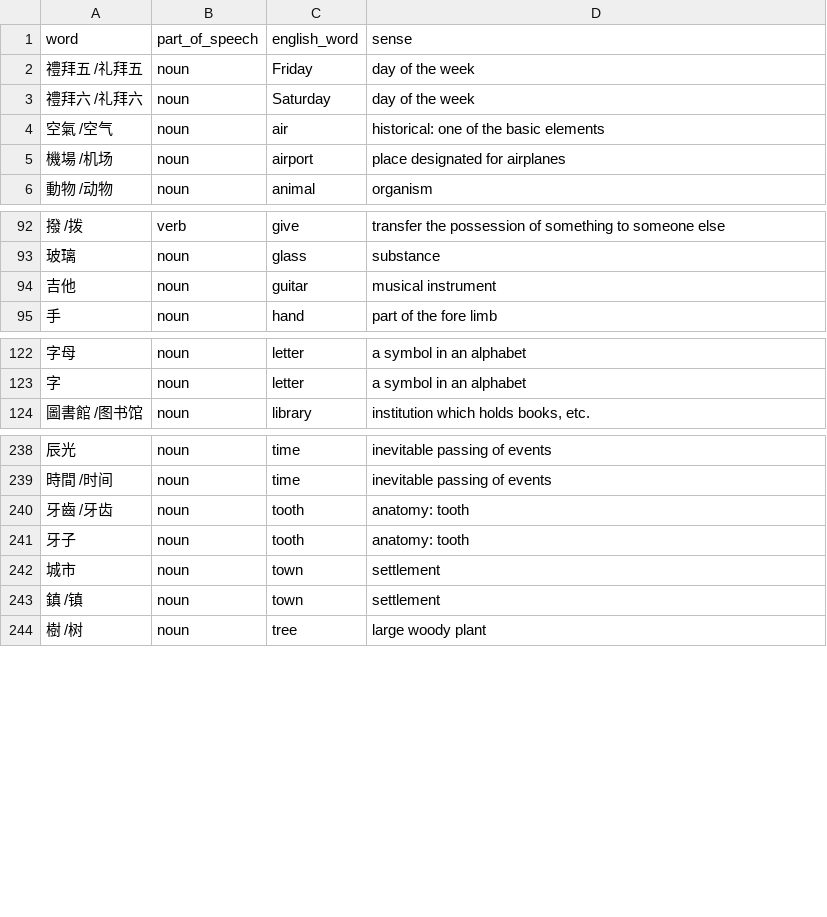
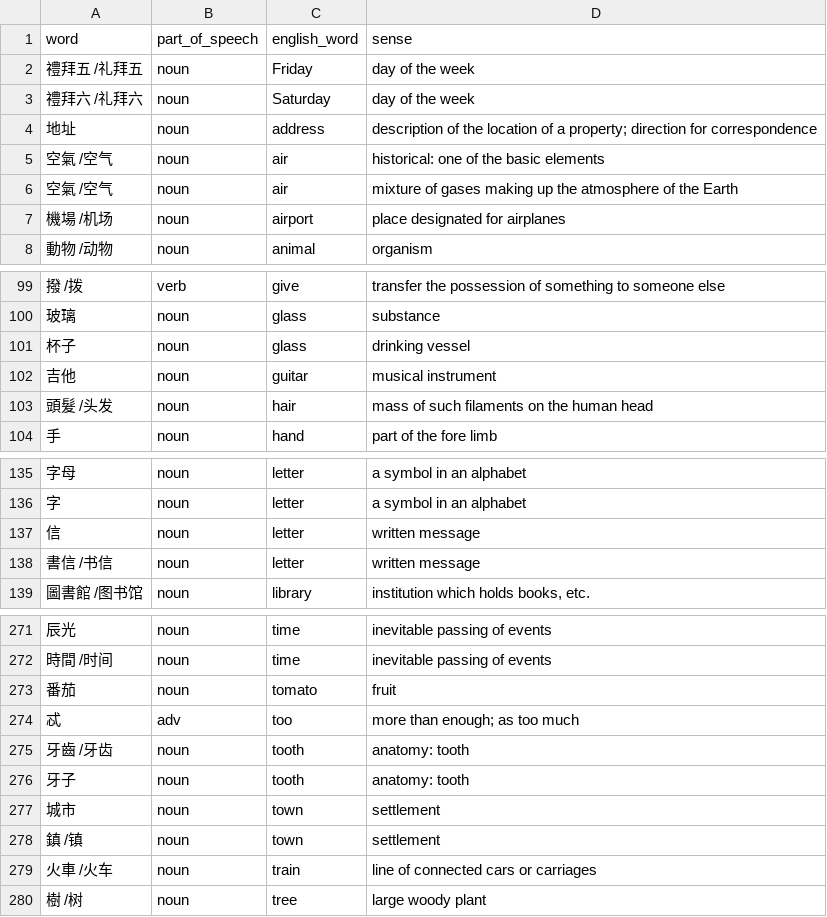
Before and after one commit to appsinacup/polyglot-dictionaries, a CSV file: 1000_words/words_wuu.csv, drawn as a sheet; only a part is shown, gaps mark what is left out; the diff covers the shown part only; the diff names each change by its address in the sheet, - before the commit and + after, or states it on an @@ line.

```diff
--- a/1000_words/words_wuu.csv
+++ b/1000_words/words_wuu.csv
+row 4: 地址 | noun | address | description of the location of a property; direction for correspondence
+row 6: 空氣 /空气 | noun | air | mixture of gases making up the atmosphere of the Earth
+row 101: 杯子 | noun | glass | drinking vessel
+row 103: 頭髮 /头发 | noun | hair | mass of such filaments on the human head
+row 137: 信 | noun | letter | written message
+row 138: 書信 /书信 | noun | letter | written message
+row 273: 番茄 | noun | tomato | fruit
+row 274: 忒 | adv | too | more than enough; as too much
+row 279: 火車 /火车 | noun | train | line of connected cars or carriages
```
Also changed, not shown: 31 added rows elsewhere in this file, 1000_words/words_hak.csv, 30 other files.
